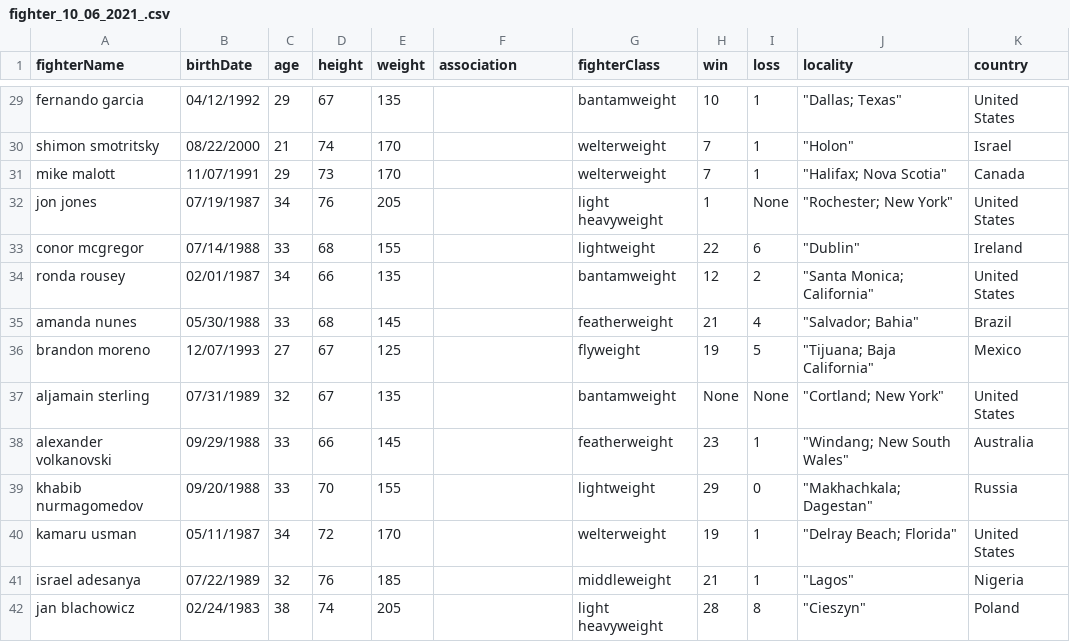
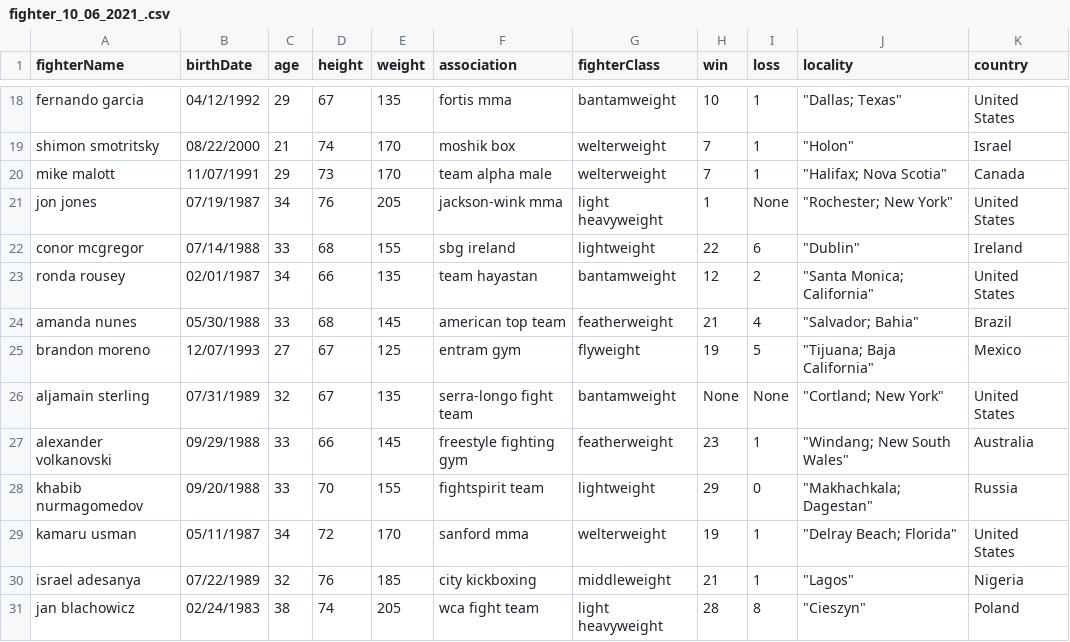
Before and after one commit to tamle2021/sherdog, a CSV file: sherdog/csv_files/fighter/fighter_10_06_2021_.csv, drawn as a sheet; only a part is shown, gaps mark what is left out; addresses are those after the commit; the diff covers the shown part only; the diff names each change by its address in the sheet, - before the commit and + after, or states it on an @@ line.

Commit message:
Update sherdog fighter

```diff
--- a/sherdog/csv_files/fighter/fighter_10_06_2021_.csv
+++ b/sherdog/csv_files/fighter/fighter_10_06_2021_.csv
-F18 (association): (empty)
+F18 (association): fortis mma
-F19 (association): (empty)
+F19 (association): moshik box
-F20 (association): (empty)
+F20 (association): team alpha male
-F21 (association): (empty)
+F21 (association): jackson-wink mma
-F22 (association): (empty)
+F22 (association): sbg ireland
-F23 (association): (empty)
+F23 (association): team hayastan
-F24 (association): (empty)
+F24 (association): american top team
-F25 (association): (empty)
+F25 (association): entram gym
-F26 (association): (empty)
+F26 (association): serra-longo fight team
-F27 (association): (empty)
+F27 (association): freestyle fighting gym
-F28 (association): (empty)
+F28 (association): fightspirit team
-F29 (association): (empty)
+F29 (association): sanford mma
-F30 (association): (empty)
+F30 (association): city kickboxing
-F31 (association): (empty)
+F31 (association): wca fight team
```
Also changed, not shown: 3 added rows, 14 removed rows and 13 edited cells elsewhere in this file, 5 other files.
